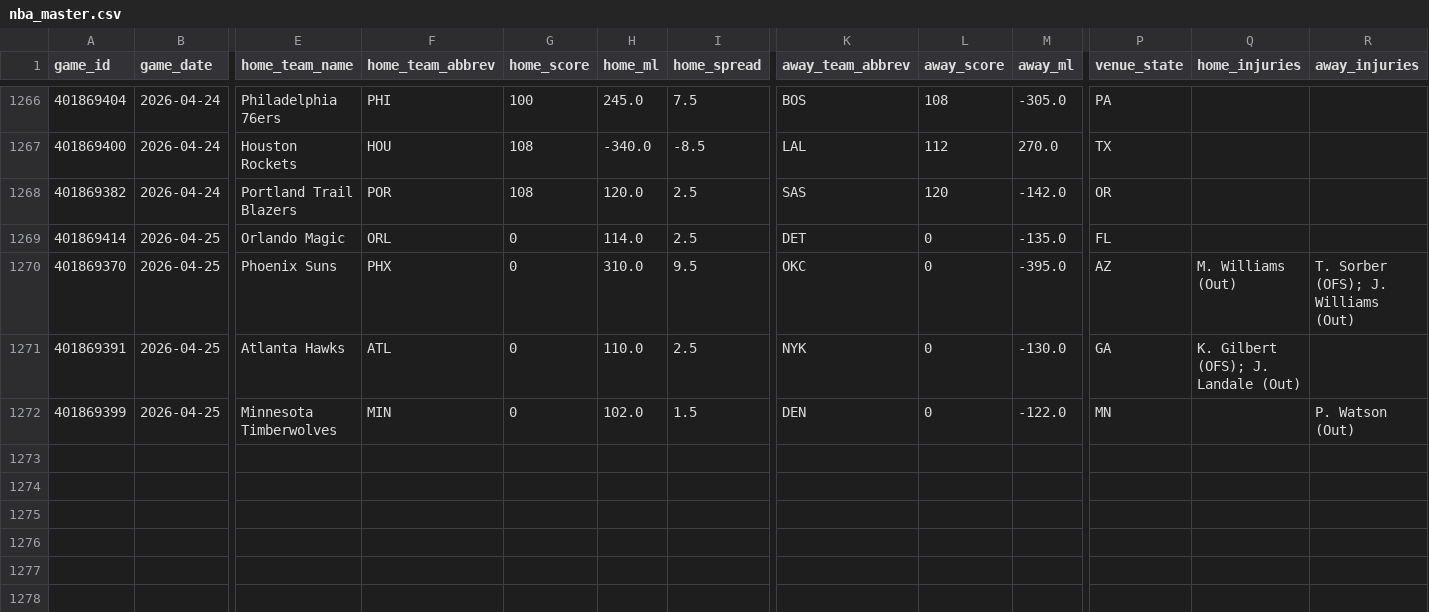
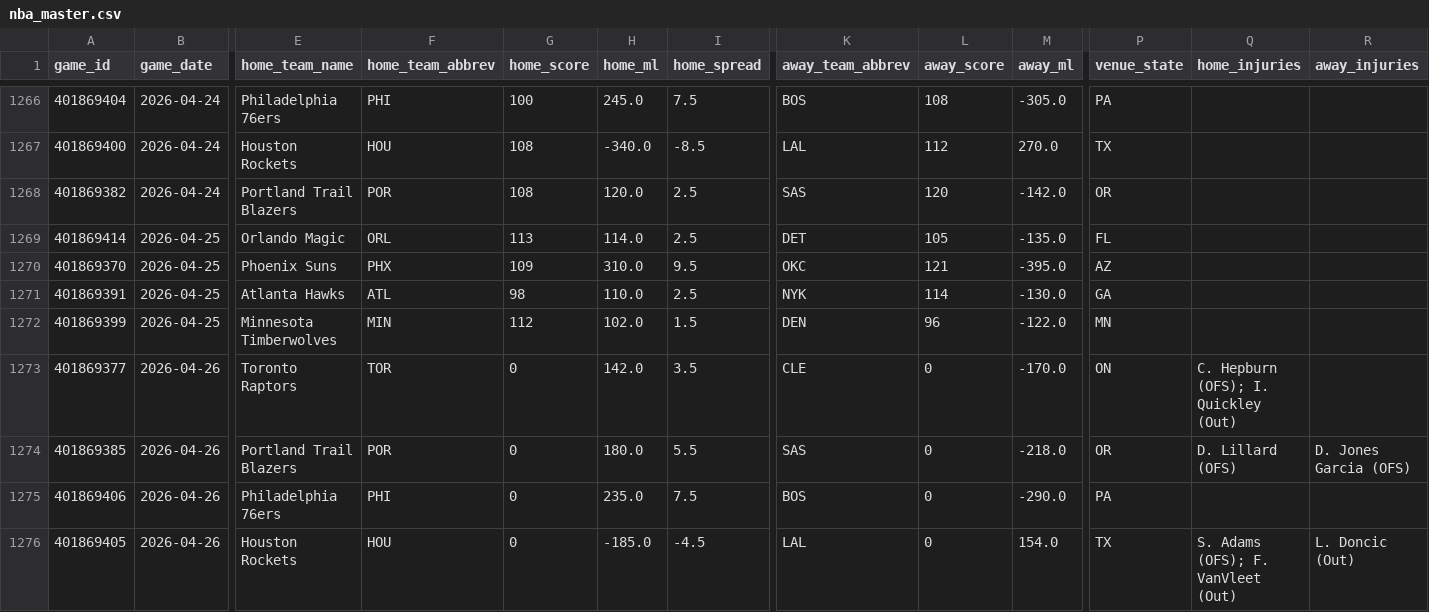
Before and after one commit to oliver-monday/NBAgent, a CSV file: data/nba_master.csv, drawn as a sheet; only a part is shown, gaps mark what is left out; rows hold the shown columns only; the diff names each change by its address in the sheet, - before the commit and + after, or states it on an @@ line.

```diff
--- a/data/nba_master.csv
+++ b/data/nba_master.csv
-G1269 (home_score): 0
+G1269 (home_score): 113
-L1269 (away_score): 0
+L1269 (away_score): 105
-G1270 (home_score): 0
+G1270 (home_score): 109
-L1270 (away_score): 0
+L1270 (away_score): 121
-Q1270 (home_injuries): M. Williams (Out)
+Q1270 (home_injuries): (empty)
-R1270 (away_injuries): T. Sorber (OFS); J. Williams (Out)
+R1270 (away_injuries): (empty)
-G1271 (home_score): 0
+G1271 (home_score): 98
-L1271 (away_score): 0
+L1271 (away_score): 114
-Q1271 (home_injuries): K. Gilbert (OFS); J. Landale (Out)
+Q1271 (home_injuries): (empty)
-G1272 (home_score): 0
+G1272 (home_score): 112
-L1272 (away_score): 0
+L1272 (away_score): 96
-R1272 (away_injuries): P. Watson (Out)
+R1272 (away_injuries): (empty)
+row 1273: 401869377 | 2026-04-26 | Toronto Raptors | TOR | 0 | 142.0 | 3.5 | CLE | 0 | -170.0 | ON | C. Hepburn (OFS); I. Quickley (Out)
+row 1274: 401869385 | 2026-04-26 | Portland Trail Blazers | POR | 0 | 180.0 | 5.5 | SAS | 0 | -218.0 | OR | D. Lillard (OFS) | D. Jones Garcia (OFS)
+row 1275: 401869406 | 2026-04-26 | Philadelphia 76ers | PHI | 0 | 235.0 | 7.5 | BOS | 0 | -290.0 | PA
+row 1276: 401869405 | 2026-04-26 | Houston Rockets | HOU | 0 | -185.0 | -4.5 | LAL | 0 | 154.0 | TX | S. Adams (OFS); F. VanVleet (Out) | L. Doncic (Out)
```
Also changed, not shown: data/player_dim.csv, data/team_game_log.csv, 4 other files.
